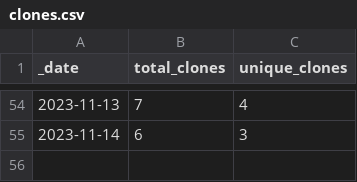
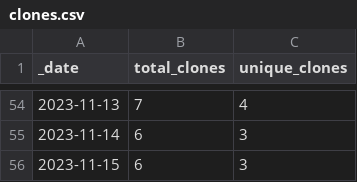
Before and after one commit to Andrew5194/rh-trading-bot, a CSV file: traffic/clones.csv, drawn as a sheet; only a part is shown, gaps mark what is left out.

Commit message:
Adding GitHub traffic

```diff
--- a/traffic/clones.csv
+++ b/traffic/clones.csv
@@ -55 +55,2 @@ _date,total_clones,unique_clones
 2023-11-14,6,3
+2023-11-15,6,3
```
Also changed, not shown: 1 other file.
